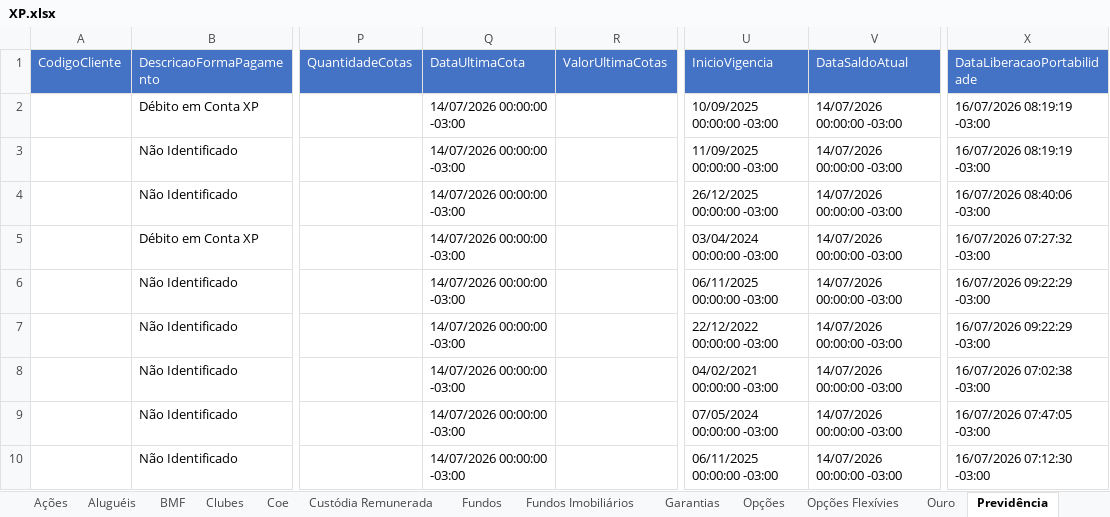
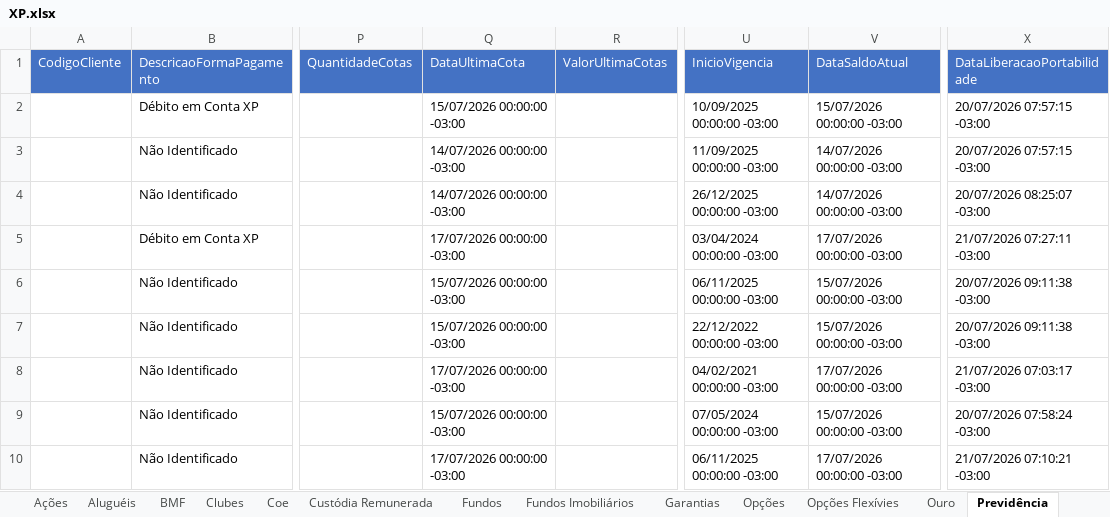
Before and after one commit to AloacaoMWealth/alocationmwealth, an Excel workbook: posicoes/XP.xlsx, sheet Previdência, drawn as a sheet; only a part is shown, gaps mark what is left out; values as stored, in another font and other column widths than the file's, no borders; the diff covers the shown part only; the diff names each change by its address in the sheet, - before the commit and + after, or states it on an @@ line.

```diff
--- a/posicoes/XP.xlsx (sheet Previdência)
+++ b/posicoes/XP.xlsx (sheet Previdência)
-Q2 (DataUltimaCota): 14/07/2026 00:00:00 -03:00
+Q2 (DataUltimaCota): 15/07/2026 00:00:00 -03:00
-V2 (DataSaldoAtual): 14/07/2026 00:00:00 -03:00
+V2 (DataSaldoAtual): 15/07/2026 00:00:00 -03:00
-X2:X3 (DataLiberacaoPortabilidade): 16/07/2026 08:19:19 -03:00
+X2:X3 (DataLiberacaoPortabilidade): 20/07/2026 07:57:15 -03:00
-X4 (DataLiberacaoPortabilidade): 16/07/2026 08:40:06 -03:00
+X4 (DataLiberacaoPortabilidade): 20/07/2026 08:25:07 -03:00
-Q5 (DataUltimaCota): 14/07/2026 00:00:00 -03:00
+Q5 (DataUltimaCota): 17/07/2026 00:00:00 -03:00
-V5 (DataSaldoAtual): 14/07/2026 00:00:00 -03:00
+V5 (DataSaldoAtual): 17/07/2026 00:00:00 -03:00
-X5 (DataLiberacaoPortabilidade): 16/07/2026 07:27:32 -03:00
+X5 (DataLiberacaoPortabilidade): 21/07/2026 07:27:11 -03:00
-Q6:Q7 (DataUltimaCota): 14/07/2026 00:00:00 -03:00
+Q6:Q7 (DataUltimaCota): 15/07/2026 00:00:00 -03:00
-V6:V7 (DataSaldoAtual): 14/07/2026 00:00:00 -03:00
+V6:V7 (DataSaldoAtual): 15/07/2026 00:00:00 -03:00
-X6:X7 (DataLiberacaoPortabilidade): 16/07/2026 09:22:29 -03:00
+X6:X7 (DataLiberacaoPortabilidade): 20/07/2026 09:11:38 -03:00
-Q8 (DataUltimaCota): 14/07/2026 00:00:00 -03:00
+Q8 (DataUltimaCota): 17/07/2026 00:00:00 -03:00
-V8 (DataSaldoAtual): 14/07/2026 00:00:00 -03:00
+V8 (DataSaldoAtual): 17/07/2026 00:00:00 -03:00
-X8 (DataLiberacaoPortabilidade): 16/07/2026 07:02:38 -03:00
+X8 (DataLiberacaoPortabilidade): 21/07/2026 07:03:17 -03:00
-Q9 (DataUltimaCota): 14/07/2026 00:00:00 -03:00
+Q9 (DataUltimaCota): 15/07/2026 00:00:00 -03:00
-V9 (DataSaldoAtual): 14/07/2026 00:00:00 -03:00
+V9 (DataSaldoAtual): 15/07/2026 00:00:00 -03:00
-X9 (DataLiberacaoPortabilidade): 16/07/2026 07:47:05 -03:00
+X9 (DataLiberacaoPortabilidade): 20/07/2026 07:58:24 -03:00
-Q10 (DataUltimaCota): 14/07/2026 00:00:00 -03:00
+Q10 (DataUltimaCota): 17/07/2026 00:00:00 -03:00
-V10 (DataSaldoAtual): 14/07/2026 00:00:00 -03:00
+V10 (DataSaldoAtual): 17/07/2026 00:00:00 -03:00
-X10 (DataLiberacaoPortabilidade): 16/07/2026 07:12:30 -03:00
+X10 (DataLiberacaoPortabilidade): 21/07/2026 07:10:21 -03:00
```
Also changed, not shown: 1 added row, 1 removed row and 39 edited cells elsewhere in this sheet, sheet Renda Fixa, sheet Fundos, sheet Fundos Imobiliários, sheet Ações, sheet Proventos, sheet Financeiro, 6 more sheets, posicoes/BTG.xlsx, 1 other file.
